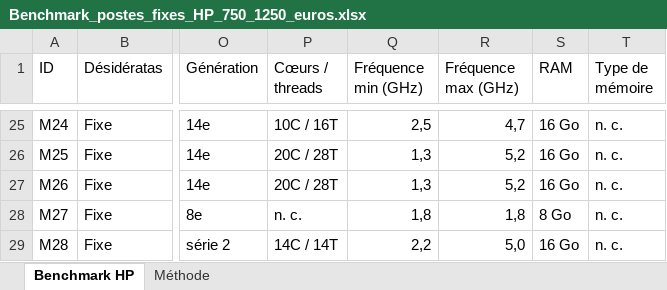
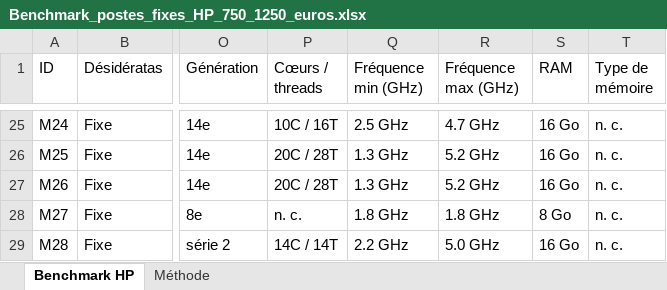
Before and after one commit to mojochessclub/computers, an Excel workbook: livrables/HP/Benchmark_postes_fixes_HP_750_1250_euros.xlsx, sheet Benchmark HP, drawn as a sheet; only a part is shown, gaps mark what is left out; values as stored, in another font and other column widths than the file's, no cell formats; table styles not drawn; the diff covers the shown part only; the diff names each change by its address in the sheet, - before the commit and + after, or states it on an @@ line.

Commit message:
Classeur du benchmark HP : filtre automatique compatible LibreOffice
- AutoFilter sur A1:AL29 sans tableau OOXML (les listes déroulantes s'ouvrent
  à l'identique dans Excel, LibreOffice Calc et Google Sheets)
- volets figés sur ID..Modèle, en-tête répété, paysage A3 ajusté à la largeur
- fréquences et RAM en nombres (tri et filtre corrects) avec format GHz / Go
- lignes alternées, hyperliens et couleurs de verdict conservés
- feuille Méthode : mode d'emploi du filtre ; propriétés du document

Co-authored-by: arena-agent <297053741+arena-agent@users.noreply.github.com>

```diff
--- a/livrables/HP/Benchmark_postes_fixes_HP_750_1250_euros.xlsx (sheet Benchmark HP)
+++ b/livrables/HP/Benchmark_postes_fixes_HP_750_1250_euros.xlsx (sheet Benchmark HP)
-Q25 (Fréquence min (GHz)): 2,5
+Q25 (Fréquence min (GHz)): 2.5 GHz
-R25 (Fréquence max (GHz)): 4,7
+R25 (Fréquence max (GHz)): 4.7 GHz
-Q26:Q27 (Fréquence min (GHz)): 1,3
+Q26:Q27 (Fréquence min (GHz)): 1.3 GHz
-R26:R27 (Fréquence max (GHz)): 5,2
+R26:R27 (Fréquence max (GHz)): 5.2 GHz
-Q28 (Fréquence min (GHz)): 1,8
+Q28 (Fréquence min (GHz)): 1.8 GHz
-R28 (Fréquence max (GHz)): 1,8
+R28 (Fréquence max (GHz)): 1.8 GHz
-Q29 (Fréquence min (GHz)): 2,2
+Q29 (Fréquence min (GHz)): 2.2 GHz
-R29 (Fréquence max (GHz)): 5,0
+R29 (Fréquence max (GHz)): 5.0 GHz
```
Also changed, not shown: 34 edited cells elsewhere in this sheet, sheet Méthode, cell formats, 1 other file.
